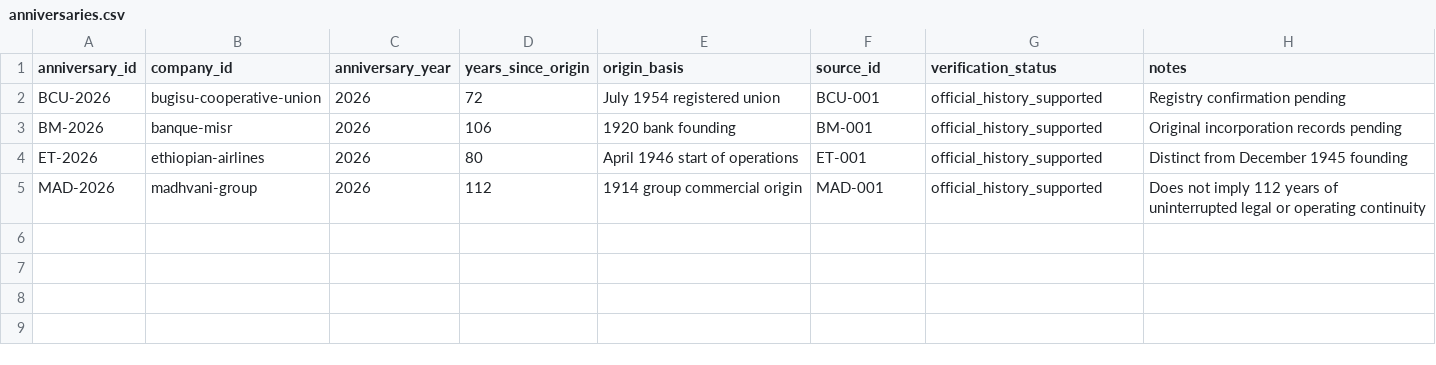
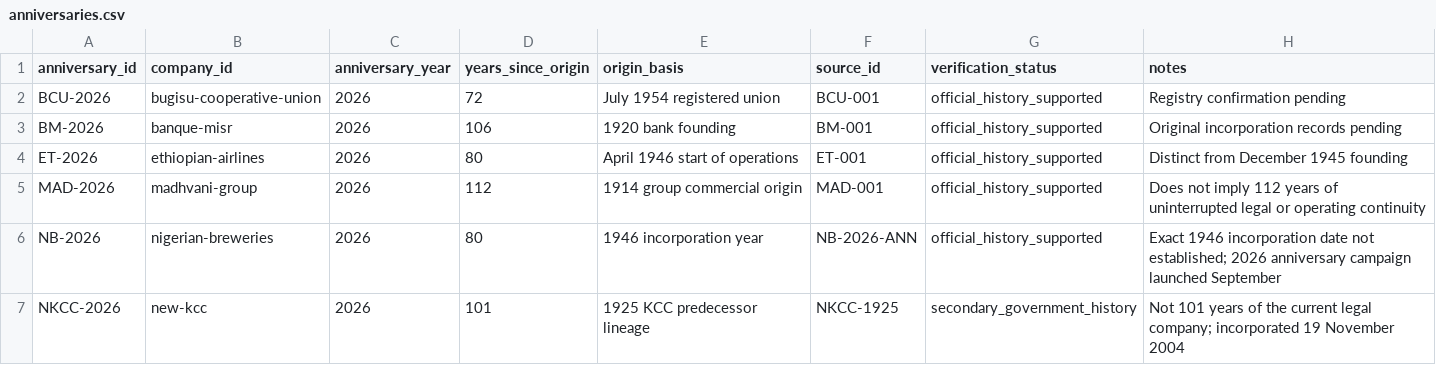
Before and after one commit to Superstar1910/africa-enduring-enterprises, a CSV file: data/anniversaries.csv, drawn as a sheet; the diff names each change by its address in the sheet, - before the commit and + after, or states it on an @@ line.

Commit message:
Track 2026 anniversary, ownership and succession evidence (2 entries)

```diff
--- a/data/anniversaries.csv
+++ b/data/anniversaries.csv
+row 6: NB-2026 | nigerian-breweries | 2026 | 80 | 1946 incorporation year | NB-2026-ANN | official_history_supported | Exact 1946 incorporation date not established; 2026 anniversary campaign launched September
+row 7: NKCC-2026 | new-kcc | 2026 | 101 | 1925 KCC predecessor lineage | NKCC-1925 | secondary_government_history | Not 101 years of the current legal company; incorporated 19 November 2004
```
